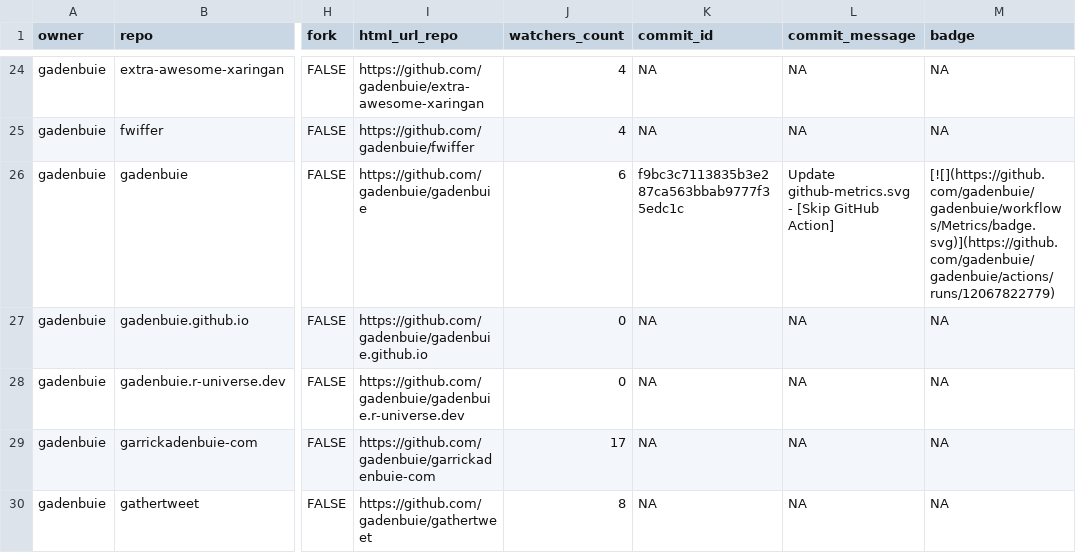
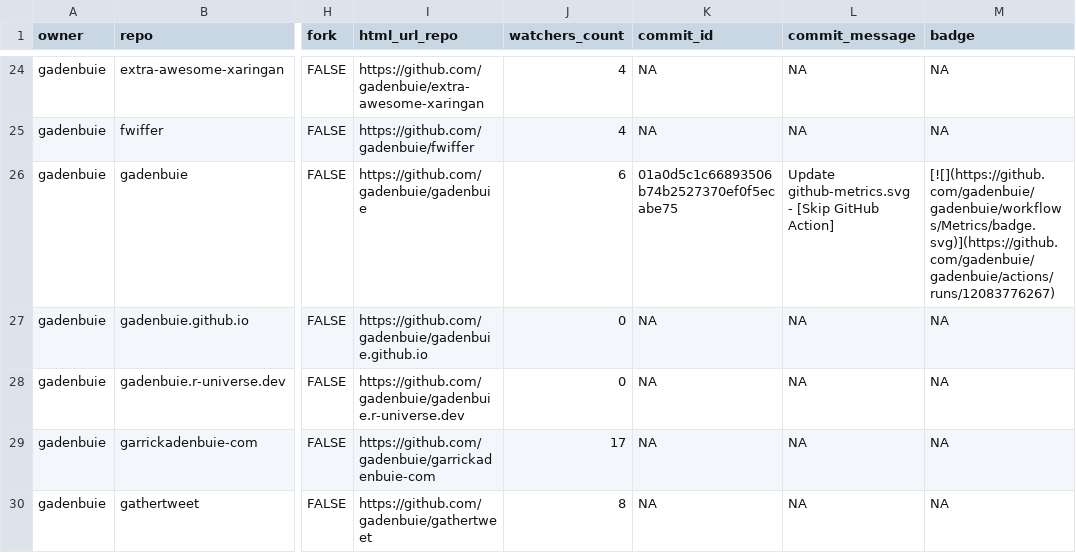
Before and after one commit to jimbrig/status, a CSV file: repos.csv, drawn as a sheet; only a part is shown, gaps mark what is left out; the diff covers the shown part only; the diff names each change by its address in the sheet, - before the commit and + after, or states it on an @@ line.

```diff
--- a/repos.csv
+++ b/repos.csv
-K26 (commit_id): f9bc3c7113835b3e287ca563bbab9777f35edc1c
+K26 (commit_id): 01a0d5c1c66893506b74b2527370ef0f5ecabe75
-M26 (badge): [![](https://github.com/gadenbuie/gadenbuie/workflows/Metrics/badge.svg)](https://github.com/gadenbuie/gadenbuie/actions/runs/12067822779)
+M26 (badge): [![](https://github.com/gadenbuie/gadenbuie/workflows/Metrics/badge.svg)](https://github.com/gadenbuie/gadenbuie/actions/runs/12083776267)
```
Also changed, not shown: 9 edited cells elsewhere in this file, 2 other files.
